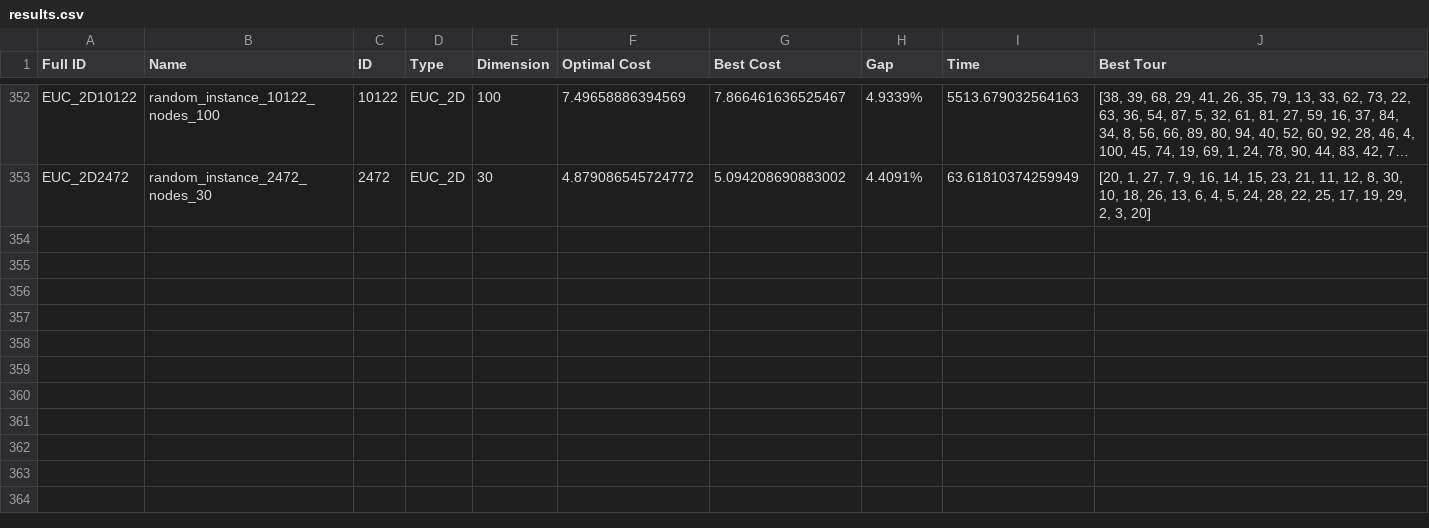
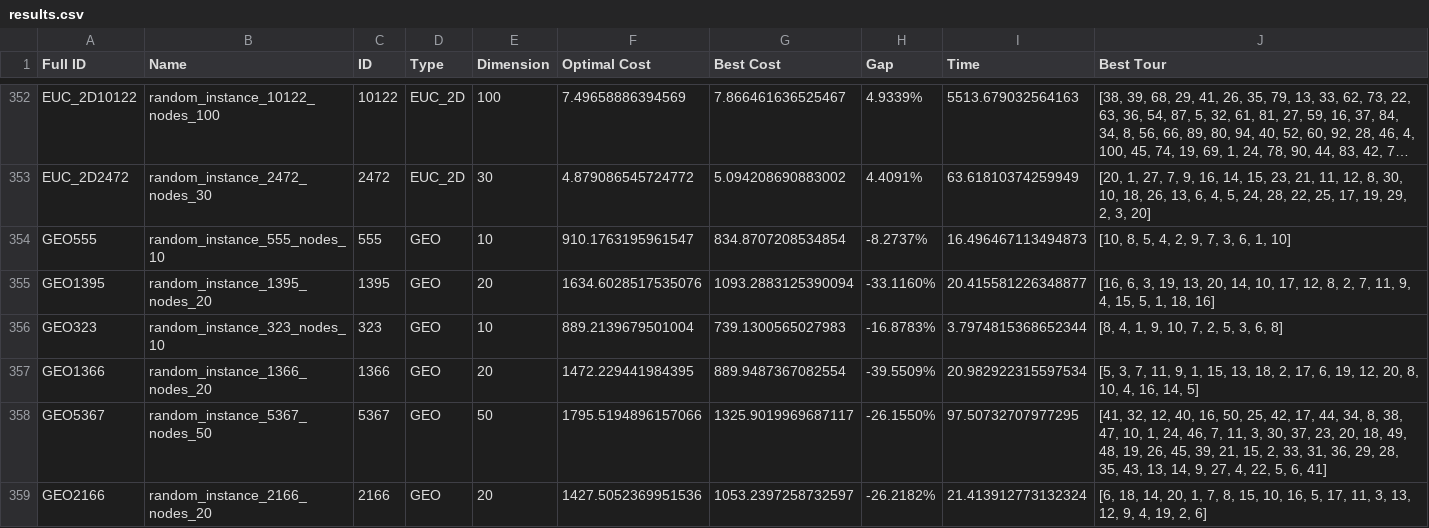
Before and after one commit to lucascbarbosa/TSP-RL, a CSV file: results.csv, drawn as a sheet; only a part is shown, gaps mark what is left out; long unchanged cells end in …; the diff names each change by its address in the sheet, - before the commit and + after, or states it on an @@ line.

```diff
--- a/results.csv
+++ b/results.csv
+row 354: GEO555 | random_instance_555_nodes_10 | 555 | GEO | 10 | 910.1763195961547 | 834.8707208534854 | -8.2737% | 16.496467113494873 | [10, 8, 5, 4, 2, 9, 7, 3, 6, 1, 10]
+row 355: GEO1395 | random_instance_1395_nodes_20 | 1395 | GEO | 20 | 1634.6028517535076 | 1093.2883125390094 | -33.1160% | 20.415581226348877 | [16, 6, 3, 19, 13, 20, 14, 10, 17, 12, 8, 2, 7, 11, 9, 4, 15, 5, 1, 18, 16]
+row 356: GEO323 | random_instance_323_nodes_10 | 323 | GEO | 10 | 889.2139679501004 | 739.1300565027983 | -16.8783% | 3.7974815368652344 | [8, 4, 1, 9, 10, 7, 2, 5, 3, 6, 8]
+row 357: GEO1366 | random_instance_1366_nodes_20 | 1366 | GEO | 20 | 1472.229441984395 | 889.9487367082554 | -39.5509% | 20.982922315597534 | [5, 3, 7, 11, 9, 1, 15, 13, 18, 2, 17, 6, 19, 12, 20, 8, 10, 4, 16, 14, 5]
+row 358: GEO5367 | random_instance_5367_nodes_50 | 5367 | GEO | 50 | 1795.5194896157066 | 1325.9019969687117 | -26.1550% | 97.50732707977295 | [41, 32, 12, 40, 16, 50, 25, 42, 17, 44, 34, 8, 38, 47, 10, 1, 24, 46, 7, 11, 3, 30, 37, 23, 20, 18, 49, 48, 19, 26, 45, 39, 21, 15, 2, 33, 31, 36, 29, 28, 35, 43, 13, 14, 9, 27, 4, 22, 5, 6, 41]
+row 359: GEO2166 | random_instance_2166_nodes_20 | 2166 | GEO | 20 | 1427.5052369951536 | 1053.2397258732597 | -26.2182% | 21.413912773132324 | [6, 18, 14, 20, 1, 7, 8, 15, 10, 16, 5, 17, 11, 3, 13, 12, 9, 4, 19, 2, 6]
```
Also changed, not shown: 9 other files.
